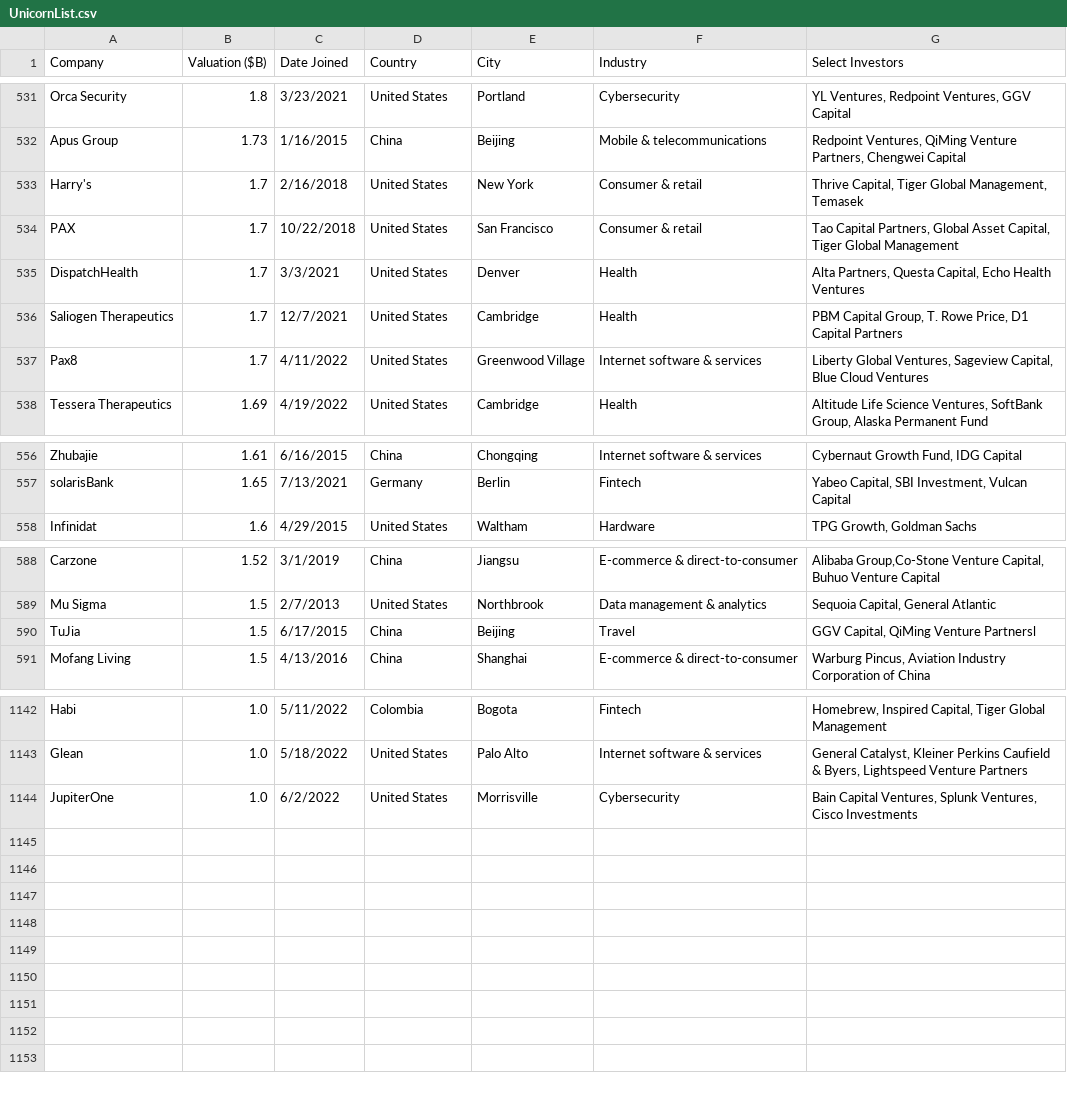
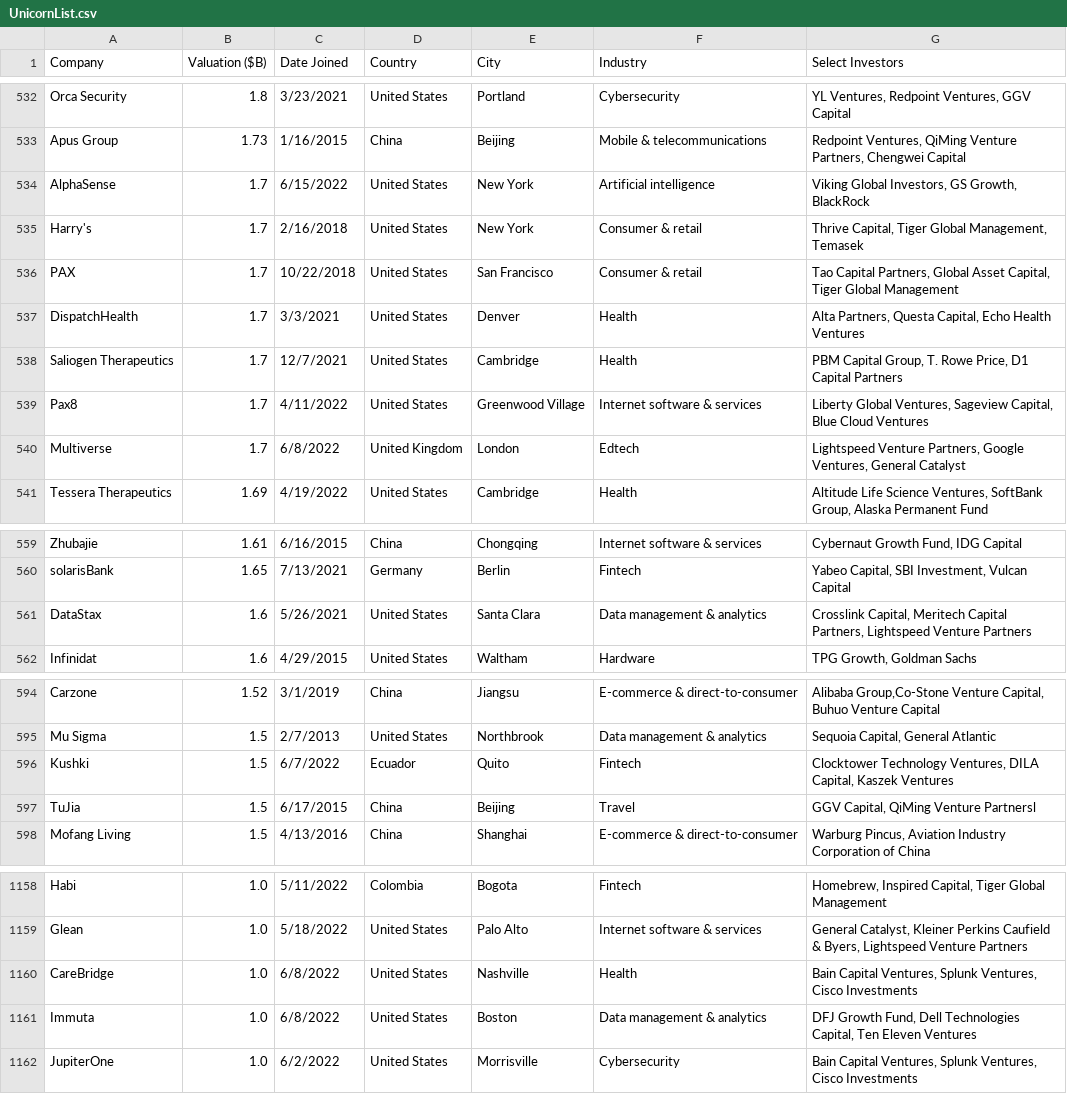
Before and after one commit to Hiromisa/unicorn-autoscrape, a CSV file: UnicornList.csv, drawn as a sheet; only a part is shown, gaps mark what is left out; the diff covers the shown part only.

```diff
--- a/UnicornList.csv
+++ b/UnicornList.csv
@@ -532,2 +533,3 @@ Orca Security,1.8,3/23/2021,United States,Portland,Cybersecurity,"YL Ventures, R
 Apus Group,1.73,1/16/2015,China,Beijing,Mobile & telecommunications,"Redpoint Ventures, QiMing Venture Partners, Chengwei Capital"
+AlphaSense,1.7,6/15/2022,United States,New York,Artificial intelligence,"Viking Global Investors, GS Growth, BlackRock"
 Harry's,1.7,2/16/2018,United States,New York,Consumer & retail,"Thrive Capital, Tiger Global Management, Temasek"
@@ -537,2 +539,3 @@ Saliogen Therapeutics,1.7,12/7/2021,United States,Cambridge,Health,"PBM Capital
 Pax8,1.7,4/11/2022,United States,Greenwood Village,Internet software & services,"Liberty Global Ventures, Sageview Capital, Blue Cloud Ventures"
+Multiverse,1.7,6/8/2022,United Kingdom,London,Edtech,"Lightspeed Venture Partners, Google Ventures, General Catalyst"
 Tessera Therapeutics,1.69,4/19/2022,United States,Cambridge,Health,"Altitude Life Science Ventures, SoftBank Group, Alaska Permanent Fund"
@@ -557,2 +560,3 @@ Zhubajie,1.61,6/16/2015,China,Chongqing,Internet software & services,"Cybernaut
 solarisBank,1.65,7/13/2021,Germany,Berlin,Fintech,"Yabeo Capital, SBI Investment, Vulcan Capital"
+DataStax,1.6,5/26/2021,United States,Santa Clara,Data management & analytics,"Crosslink Capital, Meritech Capital Partners, Lightspeed Venture Partners"
 Infinidat,1.6,4/29/2015,United States,Waltham,Hardware,"TPG Growth, Goldman Sachs"
@@ -589,2 +595,3 @@ Carzone,1.52,3/1/2019,China,Jiangsu,E-commerce & direct-to-consumer,"Alibaba Gro
 Mu Sigma,1.5,2/7/2013,United States,Northbrook,Data management & analytics,"Sequoia Capital, General Atlantic"
+Kushki,1.5,6/7/2022,Ecuador,Quito,Fintech,"Clocktower Technology Ventures, DILA Capital, Kaszek Ventures"
 TuJia,1.5,6/17/2015,China,Beijing,Travel,"GGV Capital, QiMing Venture Partnersl"
@@ -1143,2 +1159,4 @@ Habi,1.0,5/11/2022,Colombia,Bogota,Fintech,"Homebrew, Inspired Capital, Tiger Gl
 Glean,1.0,5/18/2022,United States,Palo Alto,Internet software & services,"General Catalyst, Kleiner Perkins Caufield & Byers, Lightspeed Venture Partners"
+CareBridge,1.0,6/8/2022,United States,Nashville,Health,"Bain Capital Ventures, Splunk Ventures, Cisco Investments"
+Immuta,1.0,6/8/2022,United States,Boston,Data management & analytics,"DFJ Growth Fund, Dell Technologies Capital, Ten Eleven Ventures"
 JupiterOne,1.0,6/2/2022,United States,Morrisville,Cybersecurity,"Bain Capital Ventures, Splunk Ventures, Cisco Investments"
```
Also changed, not shown: 12 added rows and 2 edited cells elsewhere in this file.
